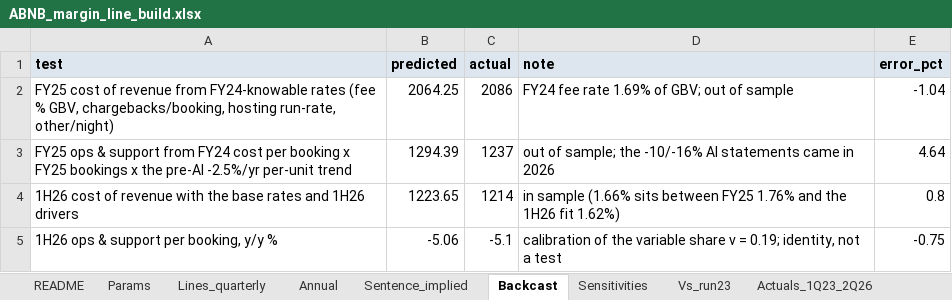
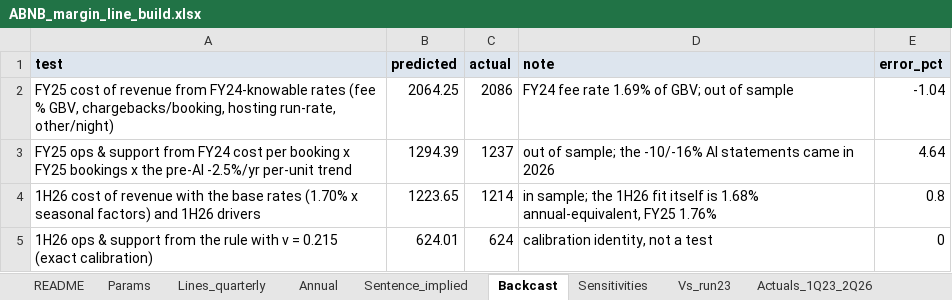
Before and after one commit to Kaenyne/Citadel-ABNB, an Excel workbook: model/ABNB_margin_line_build.xlsx, sheet Backcast, drawn as a sheet; values as stored, in another font and other column widths than the file's, no borders; removed rows and columns are numbered as before the commit, all else as after; the diff names each change by its address in the sheet, - before the commit and + after, or states it on an @@ line.

```diff
--- a/model/ABNB_margin_line_build.xlsx (sheet Backcast)
+++ b/model/ABNB_margin_line_build.xlsx (sheet Backcast)
-A4 (test): …base rates and 1H26…
+A4 (test): …base rates (1.70% x seasonal factors) and 1H26…
-D4 (note): in sample (1.66% sits between FY25 1.76% and the 1H26 fit 1.62%)
+D4 (note): in sample; the 1H26 fit itself is 1.68% annual-equivalent, FY25 1.76%
-row 5: 1H26 ops & support per booking, y/y % | -5.06 | -5.1 | calibration of the variable share v = 0.19; identity, not a test | -0.75
+row 5: 1H26 ops & support from the rule with v = 0.215 (exact calibration) | 624.01 | 624 | calibration identity, not a test | 0
```
Also changed, not shown: sheet Lines_quarterly, sheet Annual, sheet Vs_run23, sheet Sensitivities, sheet Sentence_implied, sheet Params, 11 other files.
